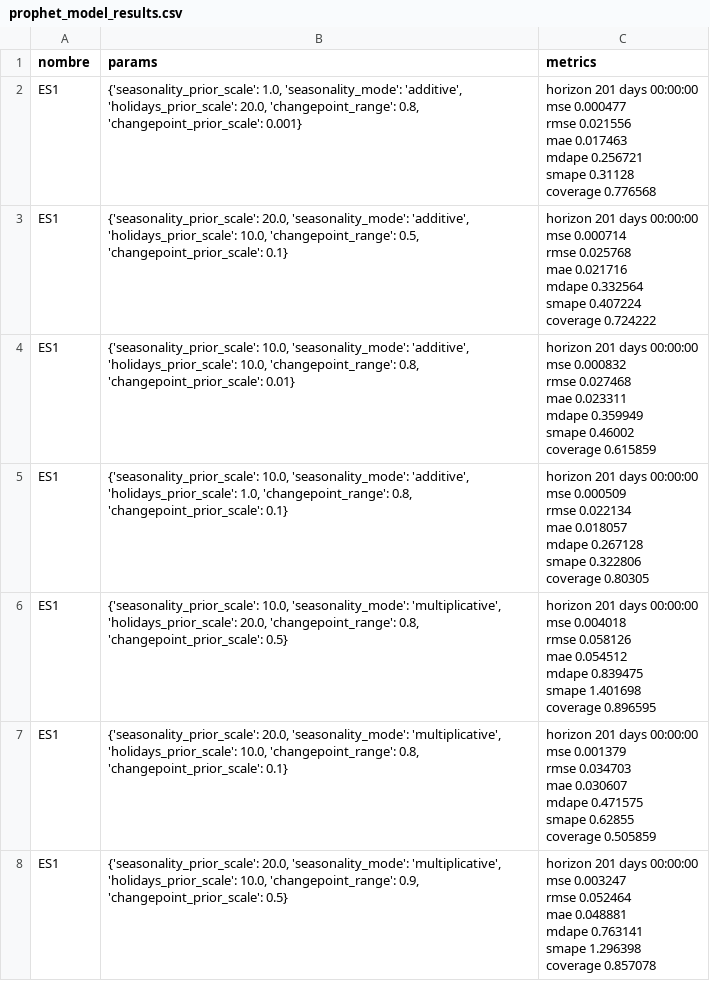
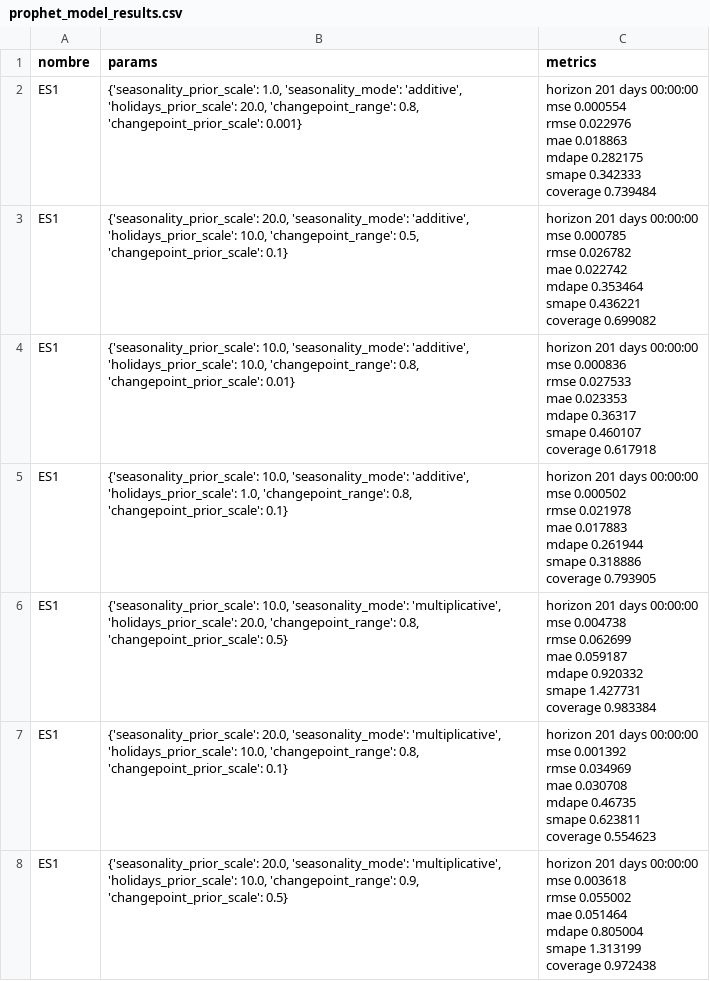
Before and after one commit to AntonioGutiP/Capstone, a CSV file: data/prophet_model_results.csv, drawn as a sheet; only a part is shown; the diff covers the shown part only.

```diff
--- a/data/prophet_model_results.csv
+++ b/data/prophet_model_results.csv
@@ -1,50 +1,50 @@
 nombre,params,metrics
-ES1,"{'seasonality_prior_scale': 1.0, 'seasonality_mode': 'additive', 'holidays_prior_scale': 20.0, 'changepoint_range': 0.8, 'changepoint_prior_scale': 0.001}","horizon     201 days 00:00:00
-mse                  0.000477
-rmse                 0.021556
-mae                  0.017463
-mdape                0.256721
-smape                 0.31128
-coverage             0.776568"
-ES1,"{'seasonality_prior_scale': 20.0, 'seasonality_mode': 'additive', 'holidays_prior_scale': 10.0, 'changepoint_range': 0.5, 'changepoint_prior_scale': 0.1}","horizon     201 days 00:00:00
-mse                  0.000714
-rmse                 0.025768
-mae                  0.021716
-mdape                0.332564
-smape                0.407224
-coverage             0.724222"
-ES1,"{'seasonality_prior_scale': 10.0, 'seasonality_mode': 'additive', 'holidays_prior_scale': 10.0, 'changepoint_range': 0.8, 'changepoint_prior_scale': 0.01}","horizon     201 days 00:00:00
-mse                  0.000832
-rmse                 0.027468
-mae                  0.023311
-mdape                0.359949
-smape                 0.46002
-coverage             0.615859"
-ES1,"{'seasonality_prior_scale': 10.0, 'seasonality_mode': 'additive', 'holidays_prior_scale': 1.0, 'changepoint_range': 0.8, 'changepoint_prior_scale': 0.1}","horizon     201 days 00:00:00
-mse                  0.000509
-rmse                 0.022134
-mae                  0.018057
-mdape                0.267128
-smape                0.322806
-coverage              0.80305"
-ES1,"{'seasonality_prior_scale': 10.0, 'seasonality_mode': 'multiplicative', 'holidays_prior_scale': 20.0, 'changepoint_range': 0.8, 'changepoint_prior_scale': 0.5}","horizon     201 days 00:00:00
-mse                  0.004018
-rmse                 0.058126
-mae                  0.054512
-mdape                0.839475
-smape                1.401698
-coverage             0.896595"
-ES1,"{'seasonality_prior_scale': 20.0, 'seasonality_mode': 'multiplicative', 'holidays_prior_scale': 10.0, 'changepoint_range': 0.8, 'changepoint_prior_scale': 0.1}","horizon     201 days 00:00:00
-mse                  0.001379
-rmse                 0.034703
-mae                  0.030607
-mdape                0.471575
-smape                 0.62855
-coverage             0.505859"
-ES1,"{'seasonality_prior_scale': 20.0, 'seasonality_mode': 'multiplicative', 'holidays_prior_scale': 10.0, 'changepoint_range': 0.9, 'changepoint_prior_scale': 0.5}","horizon     201 days 00:00:00
-mse                  0.003247
-rmse                 0.052464
-mae                  0.048881
-mdape                0.763141
-smape                1.296398
-coverage             0.857078"
+ES1,"{'seasonality_prior_scale': 1.0, 'seasonality_mode': 'additive', 'holidays_prior_scale': 20.0, 'changepoint_range': 0.8, 'changepoint_prior_scale': 0.001}","horizon     201 days 00:00:00
+mse                  0.000554
+rmse                 0.022976
+mae                  0.018863
+mdape                0.282175
+smape                0.342333
+coverage             0.739484"
+ES1,"{'seasonality_prior_scale': 20.0, 'seasonality_mode': 'additive', 'holidays_prior_scale': 10.0, 'changepoint_range': 0.5, 'changepoint_prior_scale': 0.1}","horizon     201 days 00:00:00
+mse                  0.000785
+rmse                 0.026782
+mae                  0.022742
+mdape                0.353464
+smape                0.436221
+coverage             0.699082"
+ES1,"{'seasonality_prior_scale': 10.0, 'seasonality_mode': 'additive', 'holidays_prior_scale': 10.0, 'changepoint_range': 0.8, 'changepoint_prior_scale': 0.01}","horizon     201 days 00:00:00
+mse                  0.000836
+rmse                 0.027533
+mae                  0.023353
+mdape                 0.36317
+smape                0.460107
+coverage             0.617918"
+ES1,"{'seasonality_prior_scale': 10.0, 'seasonality_mode': 'additive', 'holidays_prior_scale': 1.0, 'changepoint_range': 0.8, 'changepoint_prior_scale': 0.1}","horizon     201 days 00:00:00
+mse                  0.000502
+rmse                 0.021978
+mae                  0.017883
+mdape                0.261944
+smape                0.318886
+coverage             0.793905"
+ES1,"{'seasonality_prior_scale': 10.0, 'seasonality_mode': 'multiplicative', 'holidays_prior_scale': 20.0, 'changepoint_range': 0.8, 'changepoint_prior_scale': 0.5}","horizon     201 days 00:00:00
+mse                  0.004738
+rmse                 0.062699
+mae                  0.059187
+mdape                0.920332
+smape                1.427731
+coverage             0.983384"
+ES1,"{'seasonality_prior_scale': 20.0, 'seasonality_mode': 'multiplicative', 'holidays_prior_scale': 10.0, 'changepoint_range': 0.8, 'changepoint_prior_scale': 0.1}","horizon     201 days 00:00:00
+mse                  0.001392
+rmse                 0.034969
+mae                  0.030708
+mdape                 0.46735
+smape                0.623811
+coverage             0.554623"
+ES1,"{'seasonality_prior_scale': 20.0, 'seasonality_mode': 'multiplicative', 'holidays_prior_scale': 10.0, 'changepoint_range': 0.9, 'changepoint_prior_scale': 0.5}","horizon     201 days 00:00:00
+mse                  0.003618
+rmse                 0.055002
+mae                  0.051464
+mdape                0.805004
+smape                1.313199
+coverage             0.972438"
```
Also changed, not shown: 83 edited cells elsewhere in this file, data/prophet_model_resultsGOA.csv, 2 other files.
